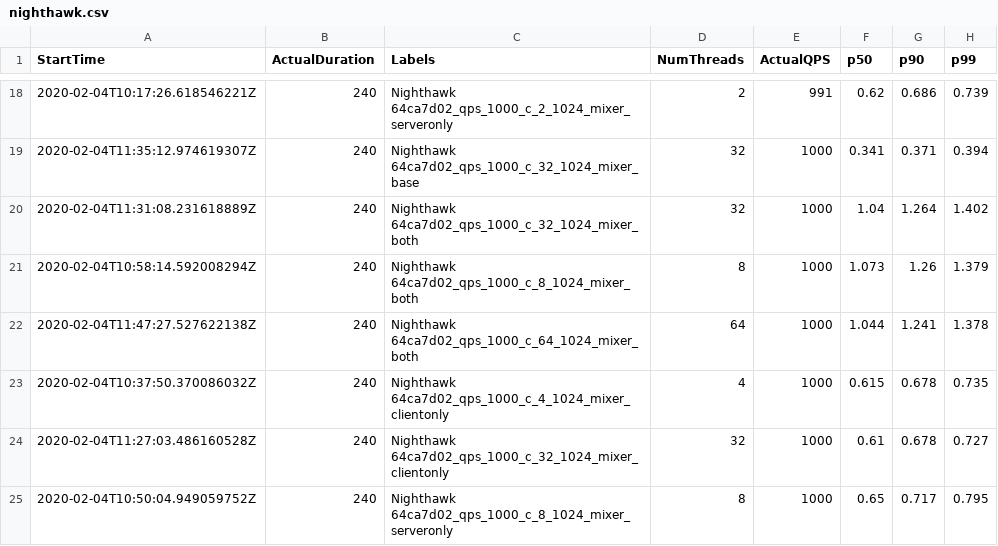
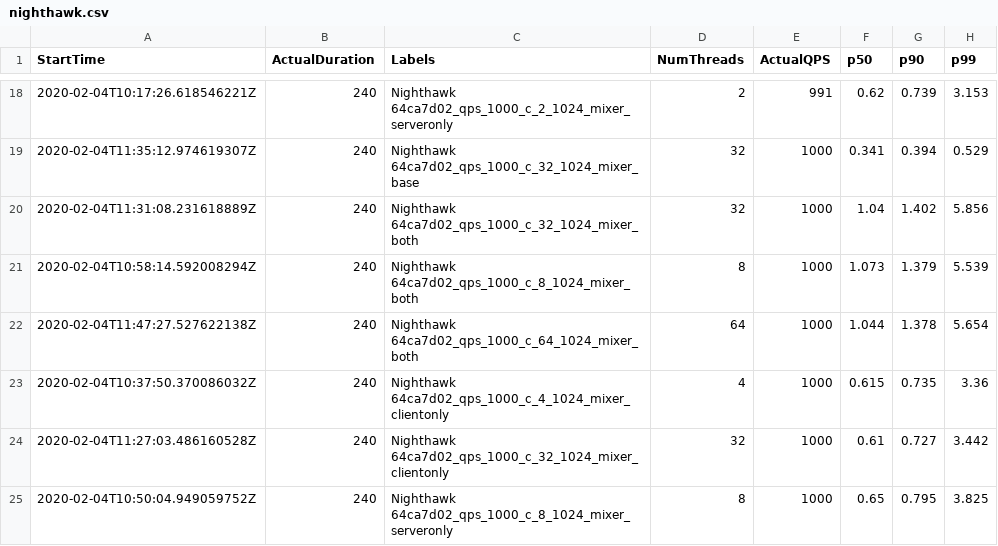
Before and after one commit to richardwxn/service-mesh-cmp, a CSV file: cmp/fortio_nighthawk/nighthawk.csv, drawn as a sheet; only a part is shown, gaps mark what is left out; the diff covers the shown part only.

```diff
--- a/cmp/fortio_nighthawk/nighthawk.csv
+++ b/cmp/fortio_nighthawk/nighthawk.csv
@@ -18,8 +18,8 @@ StartTime,ActualDuration,Labels,NumThreads,ActualQPS,p50,p90,p99
-2020-02-04T10:17:26.618546221Z,240,Nighthawk 64ca7d02_qps_1000_c_2_1024_mixer_serveronly,2,991,0.62,0.686,0.739
-2020-02-04T11:35:12.974619307Z,240,Nighthawk 64ca7d02_qps_1000_c_32_1024_mixer_base,32,1000,0.341,0.371,0.394
-2020-02-04T11:31:08.231618889Z,240,Nighthawk 64ca7d02_qps_1000_c_32_1024_mixer_both,32,1000,1.04,1.264,1.402
-2020-02-04T10:58:14.592008294Z,240,Nighthawk 64ca7d02_qps_1000_c_8_1024_mixer_both,8,1000,1.073,1.26,1.379
-2020-02-04T11:47:27.527622138Z,240,Nighthawk 64ca7d02_qps_1000_c_64_1024_mixer_both,64,1000,1.044,1.241,1.378
-2020-02-04T10:37:50.370086032Z,240,Nighthawk 64ca7d02_qps_1000_c_4_1024_mixer_clientonly,4,1000,0.615,0.678,0.735
-2020-02-04T11:27:03.486160528Z,240,Nighthawk 64ca7d02_qps_1000_c_32_1024_mixer_clientonly,32,1000,0.61,0.678,0.727
-2020-02-04T10:50:04.949059752Z,240,Nighthawk 64ca7d02_qps_1000_c_8_1024_mixer_serveronly,8,1000,0.65,0.717,0.795
+2020-02-04T10:17:26.618546221Z,240,Nighthawk 64ca7d02_qps_1000_c_2_1024_mixer_serveronly,2,991,0.62,0.739,3.153
+2020-02-04T11:35:12.974619307Z,240,Nighthawk 64ca7d02_qps_1000_c_32_1024_mixer_base,32,1000,0.341,0.394,0.529
+2020-02-04T11:31:08.231618889Z,240,Nighthawk 64ca7d02_qps_1000_c_32_1024_mixer_both,32,1000,1.04,1.402,5.856
+2020-02-04T10:58:14.592008294Z,240,Nighthawk 64ca7d02_qps_1000_c_8_1024_mixer_both,8,1000,1.073,1.379,5.539
+2020-02-04T11:47:27.527622138Z,240,Nighthawk 64ca7d02_qps_1000_c_64_1024_mixer_both,64,1000,1.044,1.378,5.654
+2020-02-04T10:37:50.370086032Z,240,Nighthawk 64ca7d02_qps_1000_c_4_1024_mixer_clientonly,4,1000,0.615,0.735,3.36
+2020-02-04T11:27:03.486160528Z,240,Nighthawk 64ca7d02_qps_1000_c_32_1024_mixer_clientonly,32,1000,0.61,0.727,3.442
+2020-02-04T10:50:04.949059752Z,240,Nighthawk 64ca7d02_qps_1000_c_8_1024_mixer_serveronly,8,1000,0.65,0.795,3.825
```
Also changed, not shown: 32 edited cells elsewhere in this file, 1 other file.
